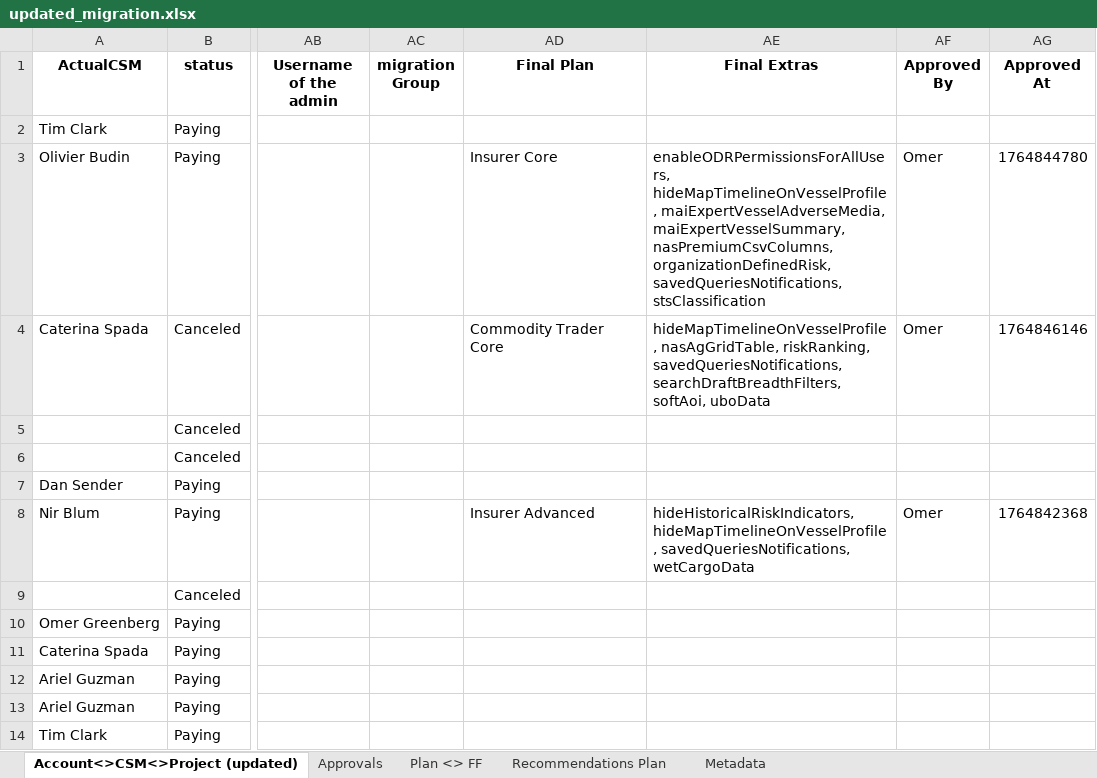
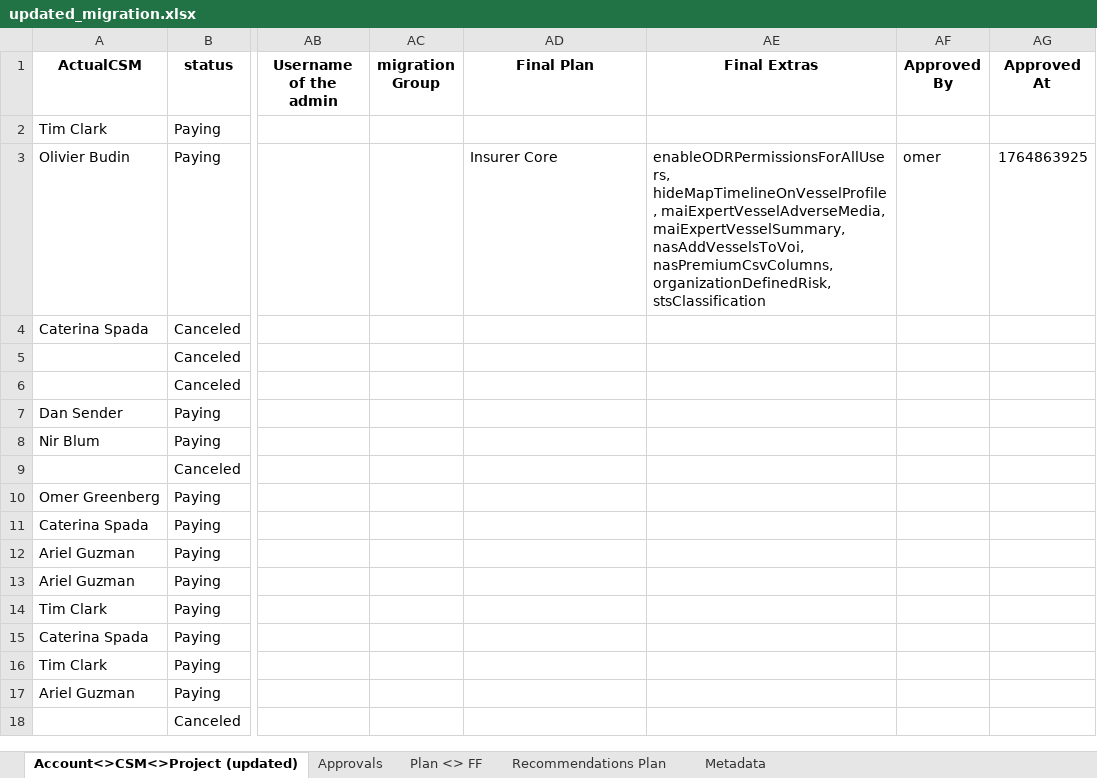
Before and after one commit to omer5131/um_migration_app, an Excel workbook: data/updated_migration.xlsx, sheet Account<>CSM<>Project (updated), drawn as a sheet; only a part is shown, gaps mark what is left out; the shorter side is filled out with more unchanged rows; values as stored, in another font and other column widths than the file's, no borders; the diff names each change by its address in the sheet, - before the commit and + after, or states it on an @@ line.

Commit message:
companyData

```diff
--- a/data/updated_migration.xlsx (sheet Account<>CSM<>Project (updated))
+++ b/data/updated_migration.xlsx (sheet Account<>CSM<>Project (updated))
-AE3 (Final Extras): …maiExpertVesselAdverseMedia, maiExpertVesselSummary, nasPremiumCsvColumns, organizationDefinedRisk, savedQueriesNotifications, stsClassification
+AE3 (Final Extras): …maiExpertVesselAdverseMedia, maiExpertVesselSummary, nasAddVesselsToVoi, nasPremiumCsvColumns, organizationDefinedRisk, stsClassification
-AF3 (Approved By): Omer
+AF3 (Approved By): omer
-AG3 (Approved At): 1764844780
+AG3 (Approved At): 1764863925
-AD4 (Final Plan): Commodity Trader Core
+AD4 (Final Plan): (empty)
-AE4 (Final Extras): hideMapTimelineOnVesselProfile, nasAgGridTable, riskRanking, savedQueriesNotifications, searchDraftBreadthFilters, softAoi, uboData
+AE4 (Final Extras): (empty)
-AF4 (Approved By): Omer
+AF4 (Approved By): (empty)
-AG4 (Approved At): 1764846146
+AG4 (Approved At): (empty)
-AD8 (Final Plan): Insurer Advanced
+AD8 (Final Plan): (empty)
-AE8 (Final Extras): hideHistoricalRiskIndicators, hideMapTimelineOnVesselProfile, savedQueriesNotifications, wetCargoData
+AE8 (Final Extras): (empty)
-AF8 (Approved By): Omer
+AF8 (Approved By): (empty)
-AG8 (Approved At): 1764842368
+AG8 (Approved At): (empty)
```
Also changed, not shown: sheet Recommendations Plan, sheet Plan <> FF, sheet Approvals, sheet Metadata, 14 other files.
